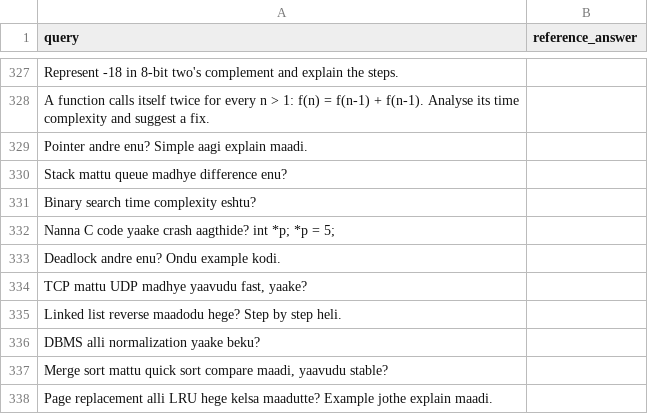
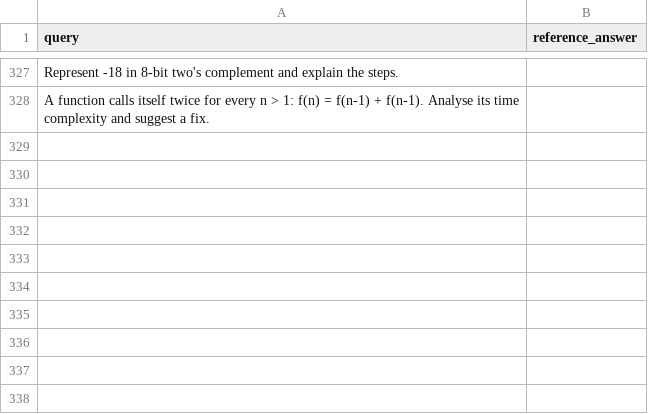
Before and after one commit to Zhussain13/SmartModelRouter, a CSV file: data/queries.csv, drawn as a sheet; only a part is shown, gaps mark what is left out; the diff names each change by its address in the sheet, - before the commit and + after, or states it on an @@ line.

Commit message:
Move Kanglish questions to data/queries_kanglish.csv
- data/queries.csv now has 327 English questions only
- evaluate.py takes --test and --out so the English-trained router can
  be evaluated on the Kanglish set separately
- README: document the multilingual test

```diff
--- a/data/queries.csv
+++ b/data/queries.csv
-row 329: Pointer andre enu? Simple aagi explain maadi.
-row 330: Stack mattu queue madhye difference enu?
-row 331: Binary search time complexity eshtu?
-row 332: Nanna C code yaake crash aagthide? int *p; *p = 5;
-row 333: Deadlock andre enu? Ondu example kodi.
-row 334: TCP mattu UDP madhye yaavudu fast, yaake?
-row 335: Linked list reverse maadodu hege? Step by step heli.
-row 336: DBMS alli normalization yaake beku?
-row 337: Merge sort mattu quick sort compare maadi, yaavudu stable?
-row 338: Page replacement alli LRU hege kelsa maadutte? Example jothe explain maadi.
```
Also changed, not shown: 4 other files.
